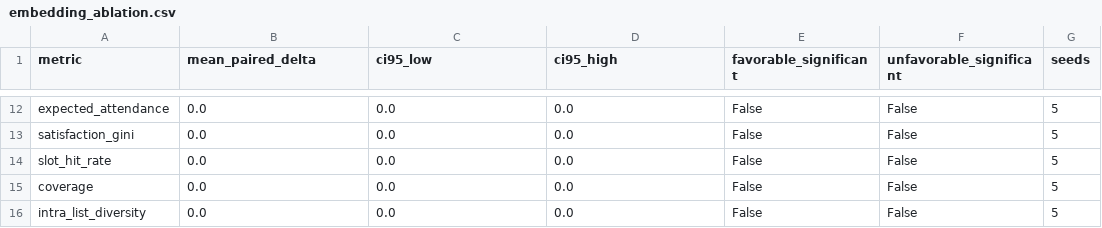
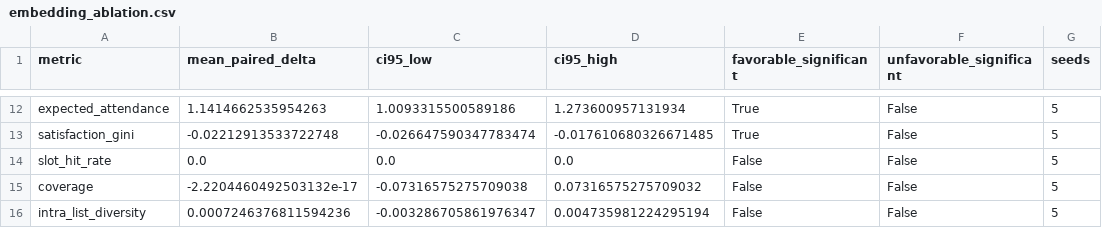
Before and after one commit to SanskarG-20/Qourum, a CSV file: results/evaluation/embedding_ablation.csv, drawn as a sheet; only a part is shown, gaps mark what is left out; the diff covers the shown part only; the diff names each change by its address in the sheet, - before the commit and + after, or states it on an @@ line.

```diff
--- a/results/evaluation/embedding_ablation.csv
+++ b/results/evaluation/embedding_ablation.csv
-B12 (mean_paired_delta): 0.0
+B12 (mean_paired_delta): 1.1414662535954263
-C12 (ci95_low): 0.0
+C12 (ci95_low): 1.0093315500589186
-D12 (ci95_high): 0.0
+D12 (ci95_high): 1.273600957131934
-E12:E13 (favorable_significant): False
+E12:E13 (favorable_significant): True
-B13 (mean_paired_delta): 0.0
+B13 (mean_paired_delta): -0.02212913533722748
-C13 (ci95_low): 0.0
+C13 (ci95_low): -0.026647590347783474
-D13 (ci95_high): 0.0
+D13 (ci95_high): -0.017610680326671485
-B15 (mean_paired_delta): 0.0
+B15 (mean_paired_delta): -2.2204460492503132e-17
-C15 (ci95_low): 0.0
+C15 (ci95_low): -0.07316575275709038
-D15 (ci95_high): 0.0
+D15 (ci95_high): 0.07316575275709032
-B16 (mean_paired_delta): 0.0
+B16 (mean_paired_delta): 0.0007246376811594236
-C16 (ci95_low): 0.0
+C16 (ci95_low): -0.003286705861976347
-D16 (ci95_high): 0.0
+D16 (ci95_high): 0.004735981224295194
```
Also changed, not shown: 30 edited cells elsewhere in this file, results/evaluation/metrics_by_seed.csv, results/evaluation/paired_comparison.csv, 11 other files.
